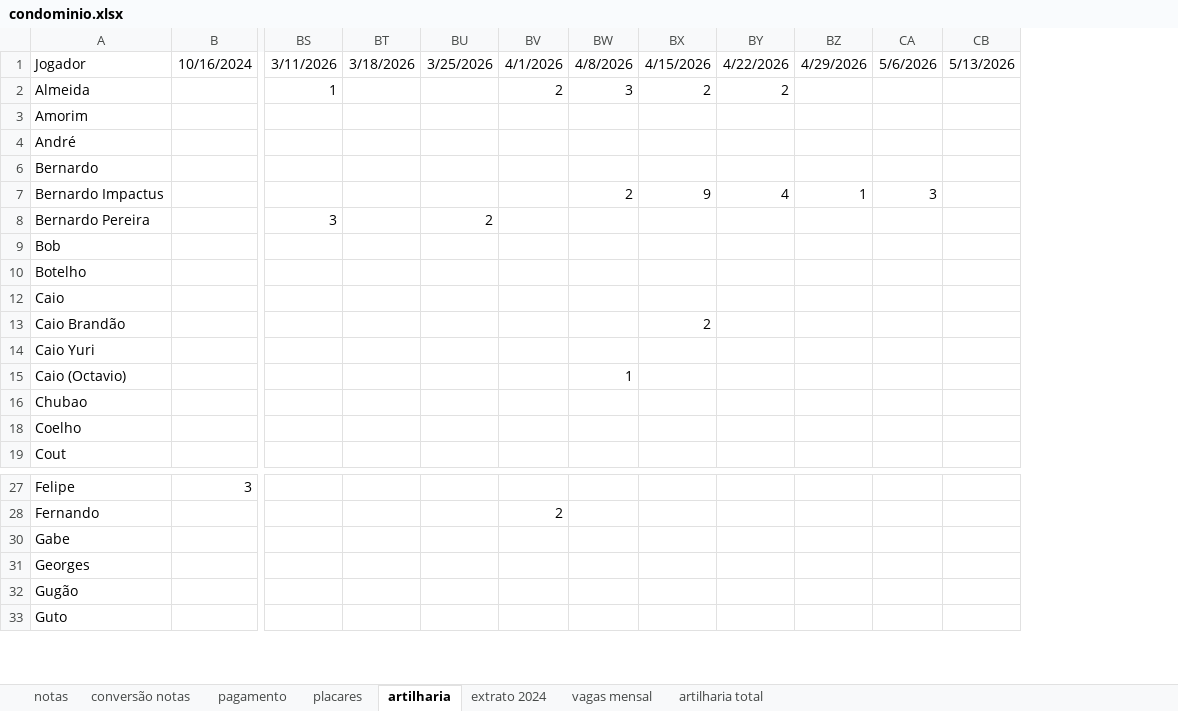
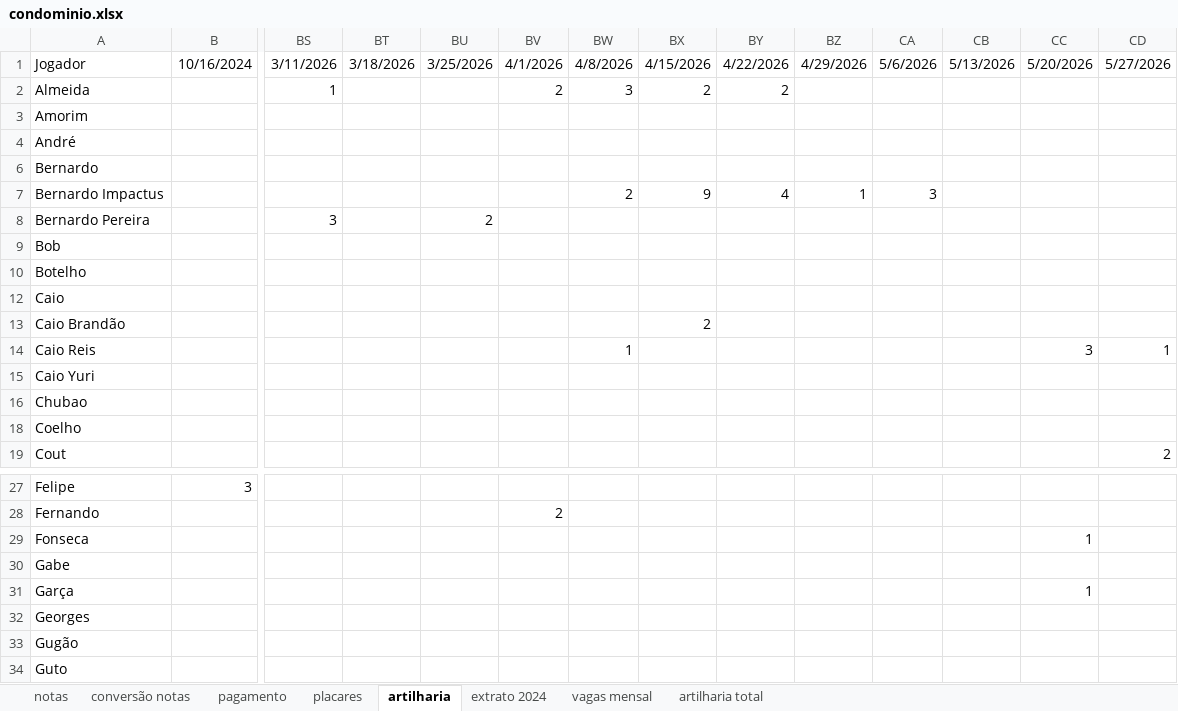
Before and after one commit to PHamacher/dashboard-pelada, an Excel workbook: data/condominio.xlsx, sheet artilharia, drawn as a sheet; only a part is shown, gaps mark what is left out; values as stored, in another font and other column widths than the file's, no borders; removed rows and columns are numbered as before the commit, all else as after; rows hold the shown columns only; the diff names each change by its address in the sheet, - before the commit and + after, or states it on an @@ line.

```diff
--- a/data/condominio.xlsx (sheet artilharia)
+++ b/data/condominio.xlsx (sheet artilharia)
+column CC, row 1: 5/20/2026
+column CD, row 1: 5/27/2026; row 19: 2
+row 14: Caio Reis |  |  |  |  |  | 1 |  |  |  |  |  | 3 | 1
-row 15: Caio (Octavio) |  |  |  |  |  | 1
+row 29: Fonseca |  |  |  |  |  |  |  |  |  |  |  | 1
+row 31: Garça |  |  |  |  |  |  |  |  |  |  |  | 1
```
Also changed, not shown: sheet notas, sheet placares, sheet pagamento, formulas that keep their value.
